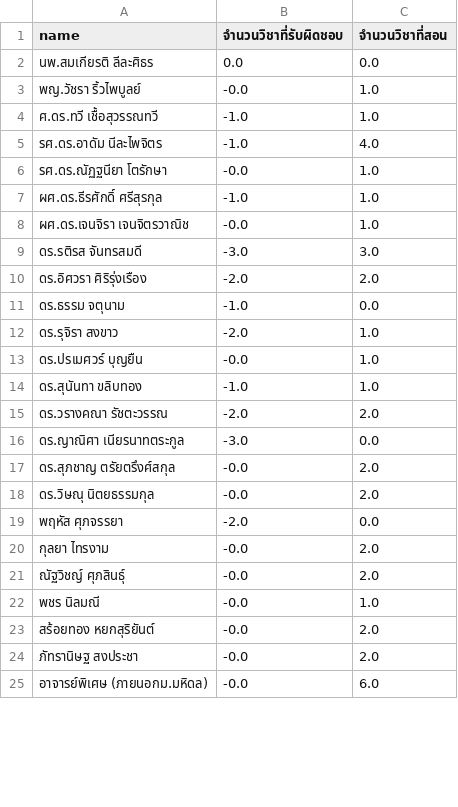
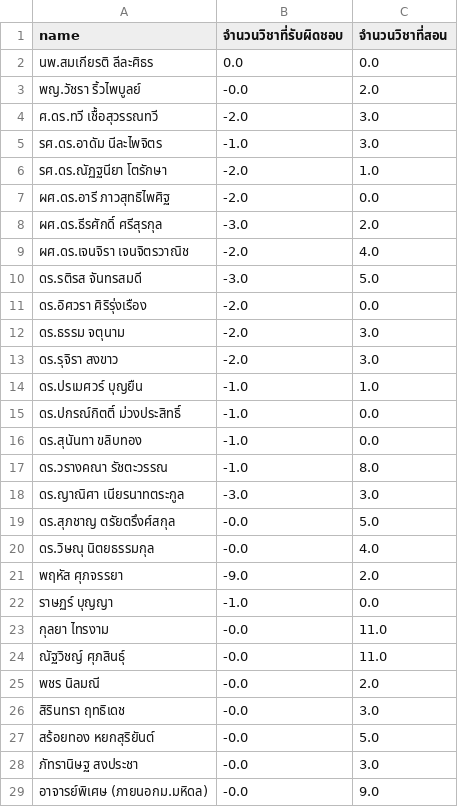
Before and after one commit to Supachan/academic-staff-workload, a CSV file: teaching_courses_responsibility.csv, drawn as a sheet; only a part is shown; the diff covers the shown part only.

```diff
--- a/teaching_courses_responsibility.csv
+++ b/teaching_courses_responsibility.csv
@@ -2,24 +2,28 @@ name,จำนวนวิชาที่รับผิดชอบ,จำน
 นพ.สมเกียรติ ลีละศิธร,0.0,0.0
-พญ.วัชรา ริ้วไพบูลย์,-0.0,1.0
-ศ.ดร.ทวี  เชื้อสุวรรณทวี,-1.0,1.0
-รศ.ดร.อาดัม นีละไพจิตร,-1.0,4.0
-รศ.ดร.ณัฏฐนียา โตรักษา,-0.0,1.0
-ผศ.ดร.ธีรศักดิ์ ศรีสุรกุล,-1.0,1.0
-ผศ.ดร.เจนจิรา เจนจิตรวาณิช,-0.0,1.0
-ดร.รติรส จันทรสมดี,-3.0,3.0
-ดร.อิศวรา ศิริรุ่งเรือง,-2.0,2.0
-ดร.ธรรม จตุนาม,-1.0,0.0
-ดร.รุจิรา สงขาว,-2.0,1.0
-ดร.ปรเมศวร์ บุญยืน,-0.0,1.0
-ดร.สุนันทา ขลิบทอง,-1.0,1.0
-ดร.วรางคณา รัชตะวรรณ,-2.0,2.0
-ดร.ญาณิศา เนียรนาทตระกูล,-3.0,0.0
-ดร.สุภชาญ ตรัยตรึงศ์สกุล,-0.0,2.0
-ดร.วิษณุ นิตยธรรมกุล,-0.0,2.0
-พฤหัส ศุภจรรยา,-2.0,0.0
-กุลยา ไทรงาม,-0.0,2.0
-ณัฐวิชญ์ ศุภสินธุ์,-0.0,2.0
-พชร นิลมณี,-0.0,1.0
-สร้อยทอง หยกสุริยันต์,-0.0,2.0
-ภัทรานิษฐ สงประชา,-0.0,2.0
-อาจารย์พิเศษ (ภายนอกม.มหิดล),-0.0,6.0
+พญ.วัชรา ริ้วไพบูลย์,-0.0,2.0
+ศ.ดร.ทวี  เชื้อสุวรรณทวี,-2.0,3.0
+รศ.ดร.อาดัม นีละไพจิตร,-1.0,3.0
+รศ.ดร.ณัฏฐนียา โตรักษา,-2.0,1.0
+ผศ.ดร.อารี ภาวสุทธิไพศิฐ,-2.0,0.0
+ผศ.ดร.ธีรศักดิ์ ศรีสุรกุล,-3.0,2.0
+ผศ.ดร.เจนจิรา เจนจิตรวาณิช,-2.0,4.0
+ดร.รติรส จันทรสมดี,-3.0,5.0
+ดร.อิศวรา ศิริรุ่งเรือง,-2.0,0.0
+ดร.ธรรม จตุนาม,-2.0,3.0
+ดร.รุจิรา สงขาว,-2.0,3.0
+ดร.ปรเมศวร์ บุญยืน,-1.0,1.0
+ดร.ปกรณ์กิตติ์ ม่วงประสิทธิ์,-1.0,0.0
+ดร.สุนันทา ขลิบทอง,-1.0,0.0
+ดร.วรางคณา รัชตะวรรณ,-1.0,8.0
+ดร.ญาณิศา เนียรนาทตระกูล,-3.0,3.0
+ดร.สุภชาญ ตรัยตรึงศ์สกุล,-0.0,5.0
+ดร.วิษณุ นิตยธรรมกุล,-0.0,4.0
+พฤหัส ศุภจรรยา,-9.0,2.0
+ราษฏร์ บุญญา,-1.0,0.0
+กุลยา ไทรงาม,-0.0,11.0
+ณัฐวิชญ์ ศุภสินธุ์,-0.0,11.0
+พชร นิลมณี,-0.0,2.0
+สิรินทรา ฤทธิเดช,-0.0,3.0
+สร้อยทอง หยกสุริยันต์,-0.0,5.0
+ภัทรานิษฐ สงประชา,-0.0,3.0
+อาจารย์พิเศษ (ภายนอกม.มหิดล),-0.0,9.0
```
Also changed, not shown: 1 edited cell elsewhere in this file, teaching_hours.csv, 3 other files.
